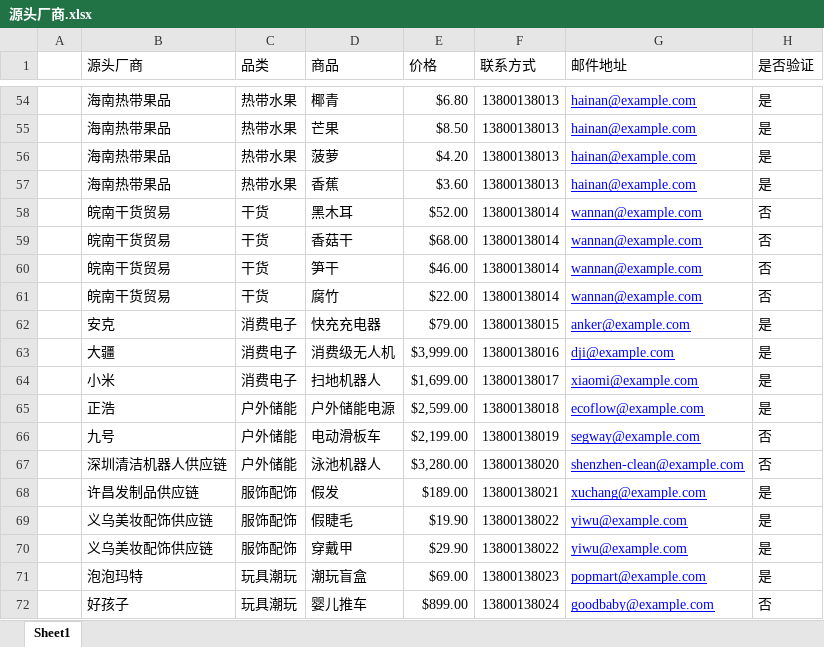
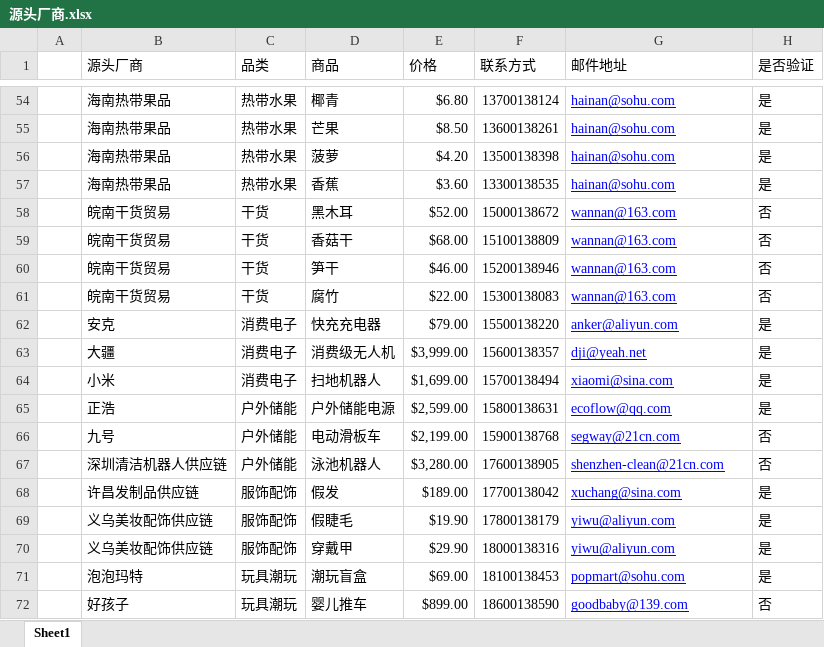
Before and after one commit to luoji001/zhanshi, an Excel workbook: src/excel/源头厂商.xlsx, sheet Sheet1, drawn as a sheet; only a part is shown, gaps mark what is left out; values as stored, in another font and other column widths than the file's, no borders; the diff covers the shown part only; the diff names each change by its address in the sheet, - before the commit and + after, or states it on an @@ line.

```diff
--- a/src/excel/源头厂商.xlsx (sheet Sheet1)
+++ b/src/excel/源头厂商.xlsx (sheet Sheet1)
-F54 (联系方式): 13800138013
+F54 (联系方式): 13700138124
-G54:G57 (邮件地址): hainan@example.com
+G54:G57 (邮件地址): hainan@sohu.com
-F55 (联系方式): 13800138013
+F55 (联系方式): 13600138261
-F56 (联系方式): 13800138013
+F56 (联系方式): 13500138398
-F57 (联系方式): 13800138013
+F57 (联系方式): 13300138535
-F58 (联系方式): 13800138014
+F58 (联系方式): 15000138672
-G58:G61 (邮件地址): wannan@example.com
+G58:G61 (邮件地址): wannan@163.com
-F59 (联系方式): 13800138014
+F59 (联系方式): 15100138809
-F60 (联系方式): 13800138014
+F60 (联系方式): 15200138946
-F61 (联系方式): 13800138014
+F61 (联系方式): 15300138083
-F62 (联系方式): 13800138015
+F62 (联系方式): 15500138220
-G62 (邮件地址): anker@example.com
+G62 (邮件地址): anker@aliyun.com
-F63 (联系方式): 13800138016
+F63 (联系方式): 15600138357
-G63 (邮件地址): dji@example.com
+G63 (邮件地址): dji@yeah.net
-F64 (联系方式): 13800138017
+F64 (联系方式): 15700138494
-G64 (邮件地址): xiaomi@example.com
+G64 (邮件地址): xiaomi@sina.com
-F65 (联系方式): 13800138018
+F65 (联系方式): 15800138631
-G65 (邮件地址): ecoflow@example.com
+G65 (邮件地址): ecoflow@qq.com
-F66 (联系方式): 13800138019
+F66 (联系方式): 15900138768
-G66 (邮件地址): segway@example.com
+G66 (邮件地址): segway@21cn.com
-F67 (联系方式): 13800138020
+F67 (联系方式): 17600138905
-G67 (邮件地址): shenzhen-clean@example.com
+G67 (邮件地址): shenzhen-clean@21cn.com
-F68 (联系方式): 13800138021
+F68 (联系方式): 17700138042
-G68 (邮件地址): xuchang@example.com
+G68 (邮件地址): xuchang@sina.com
-F69 (联系方式): 13800138022
+F69 (联系方式): 17800138179
-G69:G70 (邮件地址): yiwu@example.com
+G69:G70 (邮件地址): yiwu@aliyun.com
-F70 (联系方式): 13800138022
+F70 (联系方式): 18000138316
-F71 (联系方式): 13800138023
+F71 (联系方式): 18100138453
-G71 (邮件地址): popmart@example.com
+G71 (邮件地址): popmart@sohu.com
-F72 (联系方式): 13800138024
+F72 (联系方式): 18600138590
-G72 (邮件地址): goodbaby@example.com
+G72 (邮件地址): goodbaby@139.com
```
Also changed, not shown: 117 edited cells elsewhere in this sheet, 22 other files.
